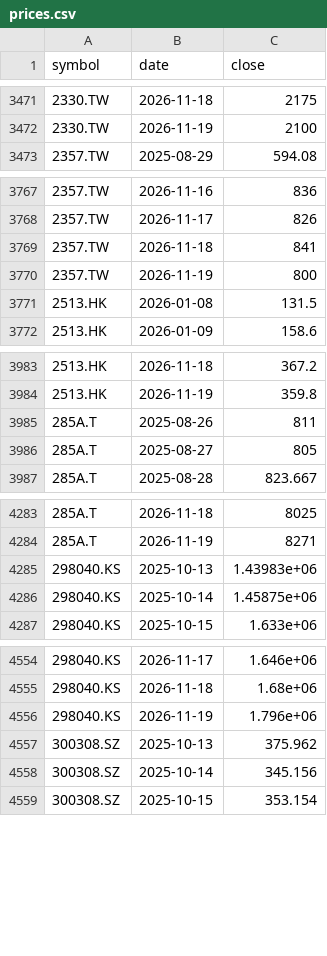
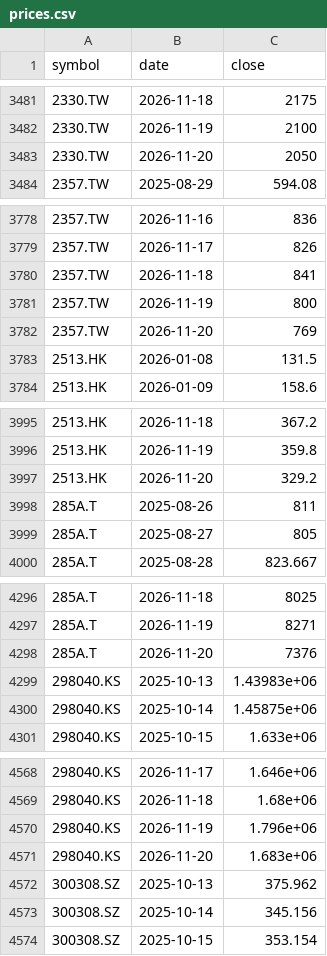
Before and after one commit to leevvyy/ai-news, a CSV file: data/market/prices.csv, drawn as a sheet; only a part is shown, gaps mark what is left out; the diff covers the shown part only; the diff names each change by its address in the sheet, - before the commit and + after, or states it on an @@ line.

```diff
--- a/data/market/prices.csv
+++ b/data/market/prices.csv
+row 3483: 2330.TW | 2026-11-20 | 2050
+row 3782: 2357.TW | 2026-11-20 | 769
+row 3997: 2513.HK | 2026-11-20 | 329.2
+row 4298: 285A.T | 2026-11-20 | 7376
+row 4571: 298040.KS | 2026-11-20 | 1.683e+06
```
Also changed, not shown: 37 added rows elsewhere in this file, 5 other files.
